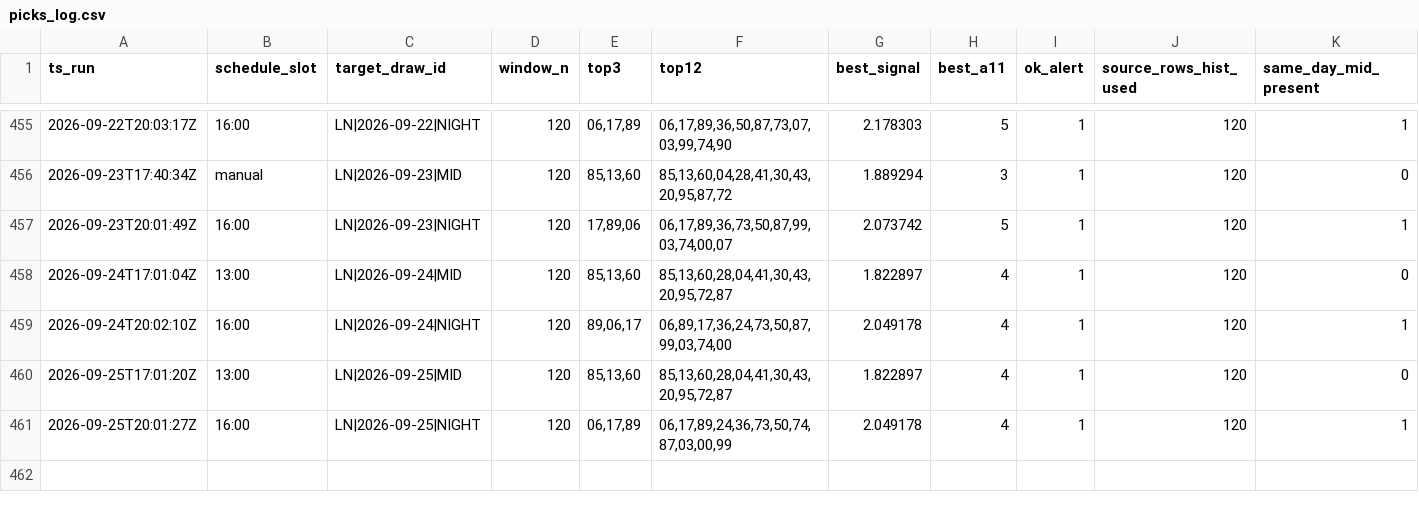
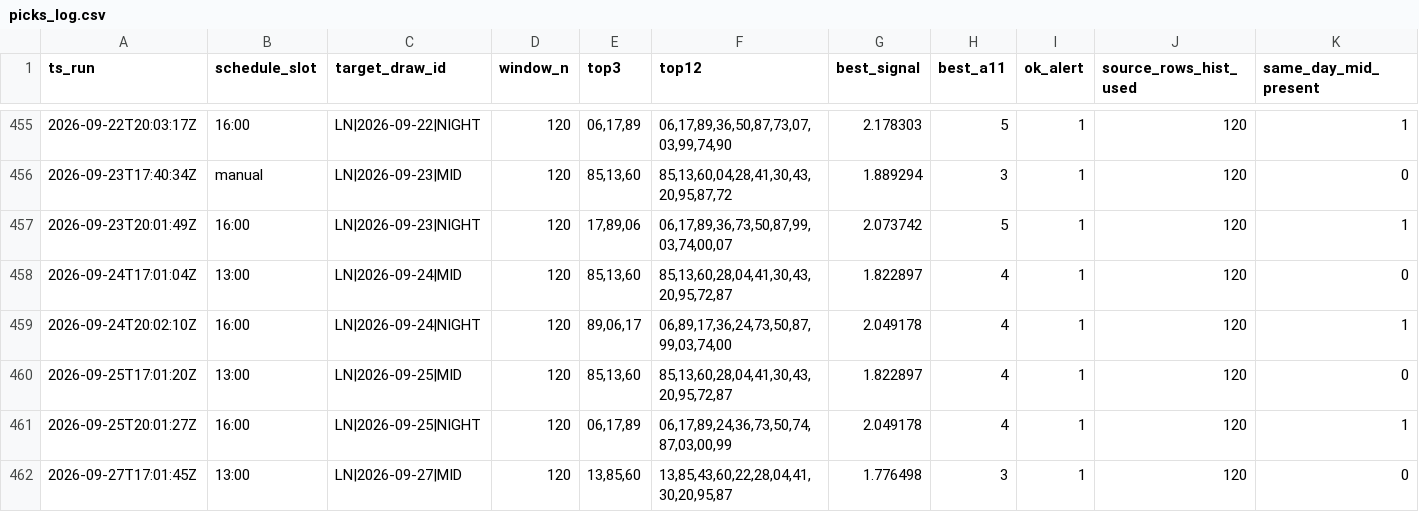
Before and after one commit to carbosota1/LOTERIA-NACIONAL-2, a CSV file: data/picks_log.csv, drawn as a sheet; only a part is shown, gaps mark what is left out; rows hold the shown columns only; the diff names each change by its address in the sheet, - before the commit and + after, or states it on an @@ line.

Commit message:
LN update (history/logs)

```diff
--- a/data/picks_log.csv
+++ b/data/picks_log.csv
+row 462: 2026-09-27T17:01:45Z | 13:00 | LN|2026-09-27|MID | 120 | 13,85,60 | 13,85,43,60,22,28,04,41,30,20,95,87 | 1.776498 | 3 | 1 | 120 | 0
```
